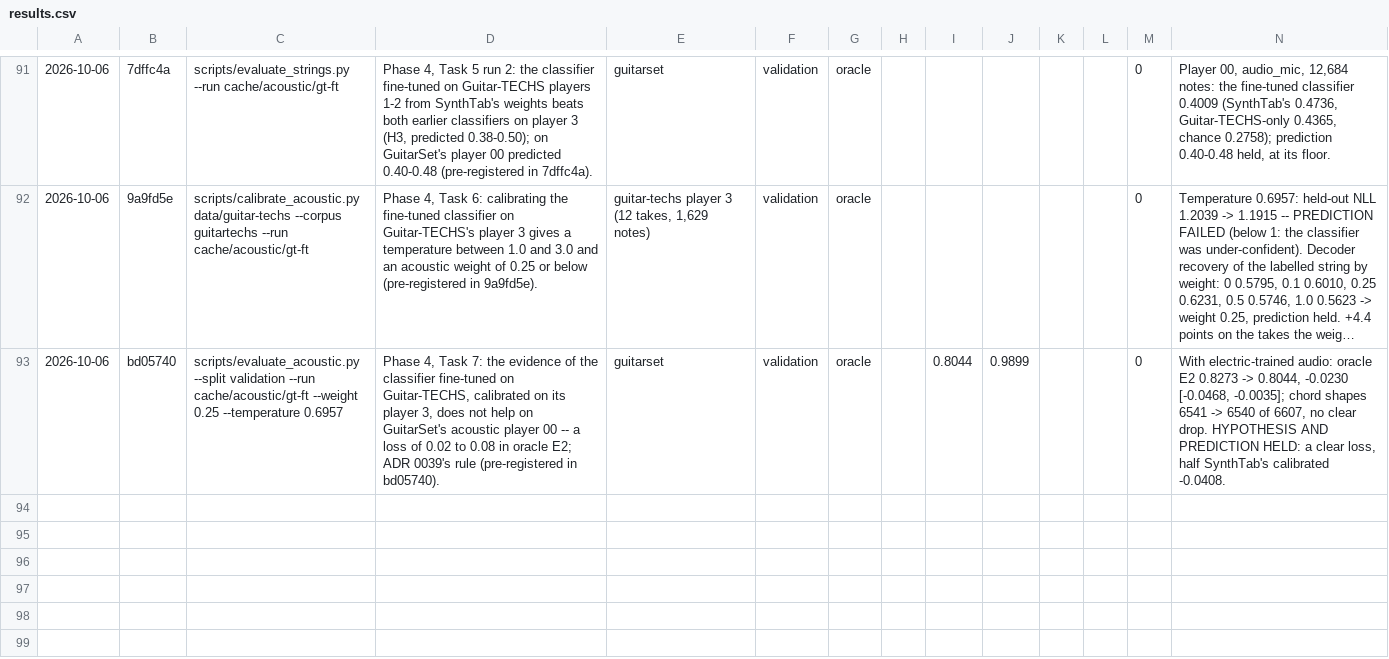
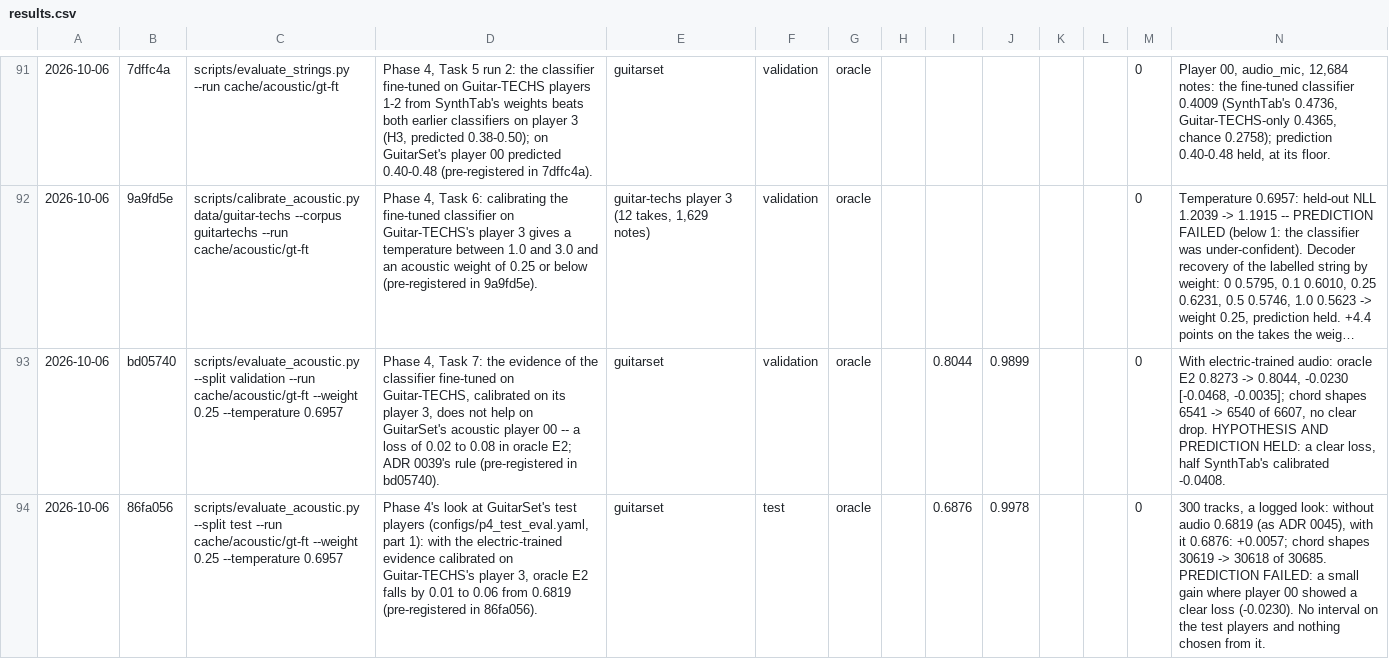
Before and after one commit to Afillex/TabSampler, a CSV file: experiments/results.csv, drawn as a sheet; only a part is shown, gaps mark what is left out; long unchanged cells end in …; the diff names each change by its address in the sheet, - before the commit and + after, or states it on an @@ line.

Commit message:
Record Phase 4's look at GuitarSet's test players

```diff
--- a/experiments/results.csv
+++ b/experiments/results.csv
+row 94: 2026-10-06 | 86fa056 | scripts/evaluate_acoustic.py --split test --run cache/acoustic/gt-ft --weight 0.25 --temperature 0.6957 | Phase 4's look at GuitarSet's test players (configs/p4_test_eval.yaml, part 1): with the electric-trained evidence calibrated on Guitar-TECHS's player 3, oracle E2 falls by 0.01 to 0.06 from 0.6819 (pre-registered in 86fa056). | guitarset | test | oracle |  | 0.6876 | 0.9978 |  |  | 0 | 300 tracks, a logged look: without audio 0.6819 (as ADR 0045), with it 0.6876: +0.0057; chord shapes 30619 -> 30618 of 30685. PREDICTION FAILED: a small gain where player 00 showed a clear loss (-0.0230). No interval on the test players and nothing chosen from it.
```
Also changed, not shown: 1 other file.
